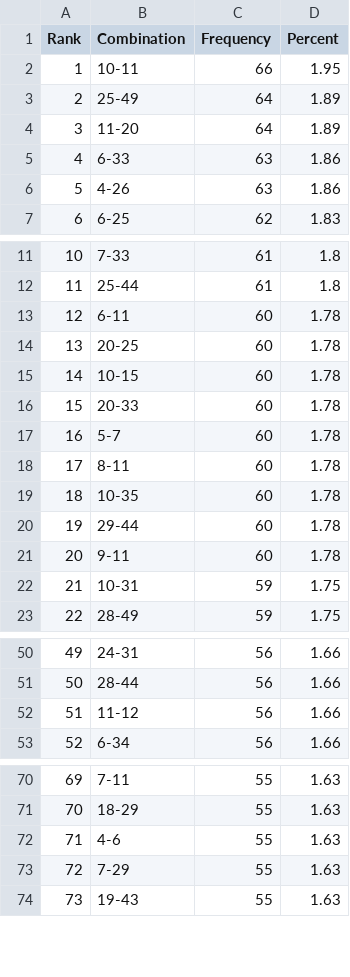
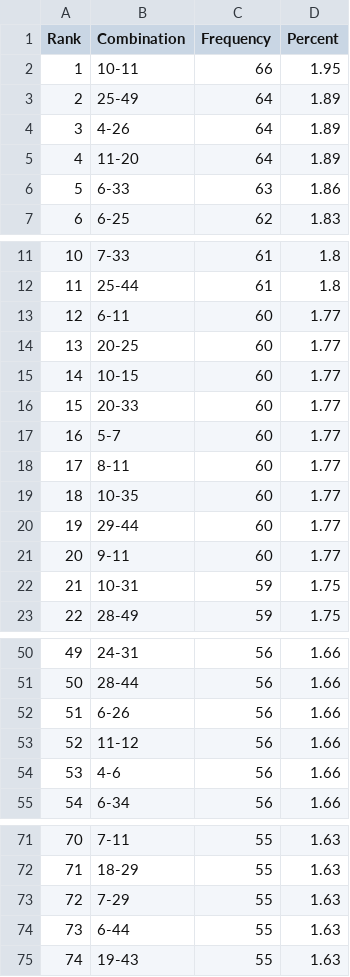
Before and after one commit to madoe21/german-lotto-statistics, a CSV file: data/lotto_most_frequent_pairs.csv, drawn as a sheet; only a part is shown, gaps mark what is left out; removed rows and columns are numbered as before the commit, all else as after; the diff covers the shown part only; the diff names each change by its address in the sheet, - before the commit and + after, or states it on an @@ line.

```diff
--- a/data/lotto_most_frequent_pairs.csv
+++ b/data/lotto_most_frequent_pairs.csv
+row 4: 3 | 4-26 | 64 | 1.89
@@ column A (Rank) renumbered between rows 5 and 101 @@
-row 6: 5 | 4-26 | 63 | 1.86
-D13:D21 (Percent): 1.78
+D13:D21 (Percent): 1.77
+row 52: 51 | 6-26 | 56 | 1.66
+row 54: 53 | 4-6 | 56 | 1.66
-row 72: 71 | 4-6 | 55 | 1.63
+row 74: 73 | 6-44 | 55 | 1.63
```
Also changed, not shown: 1 added row and 3 removed rows elsewhere in this file, data/lotto_draws.csv, data/lotto_most_frequent_numbers.csv, 4 other files.
